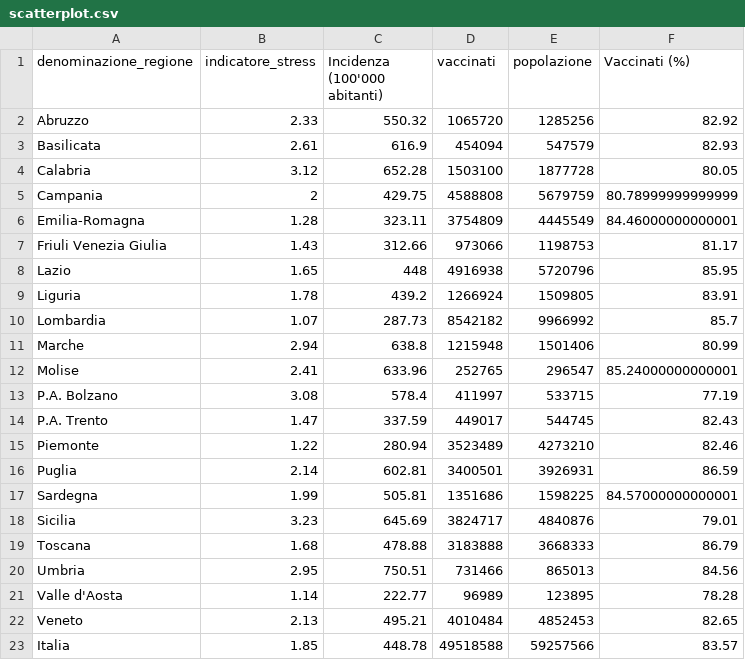
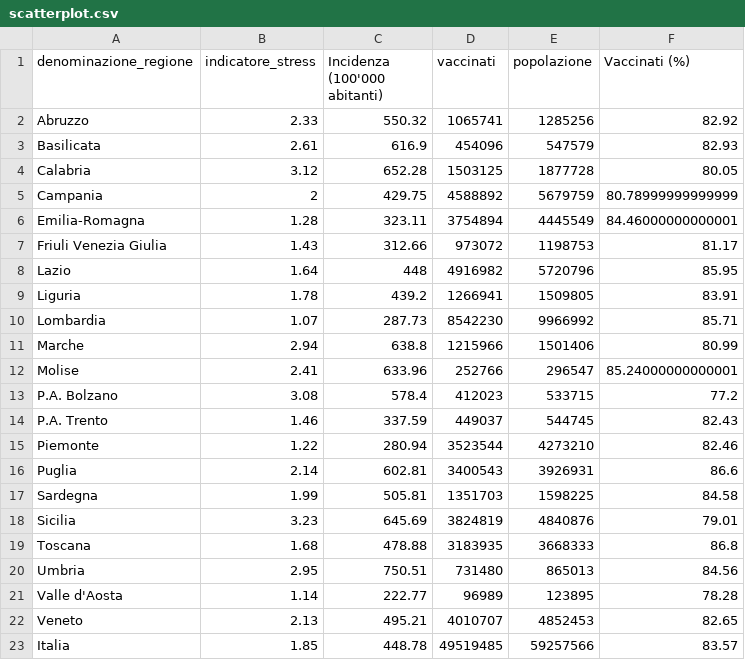
Before and after one commit to Data-Network-Lab/indicatore_zona_gialla, a CSV file: data/graph-data/scatterplot.csv, drawn as a sheet.

```diff
--- a/data/graph-data/scatterplot.csv
+++ b/data/graph-data/scatterplot.csv
@@ -1,23 +1,23 @@
 denominazione_regione,indicatore_stress,Incidenza (100'000 abitanti),vaccinati,popolazione,Vaccinati (%)
-Abruzzo,2.33,550.32,1065720,1285256,82.92
-Basilicata,2.61,616.9,454094,547579,82.93
-Calabria,3.12,652.28,1503100,1877728,80.05
-Campania,2,429.75,4588808,5679759,80.78999999999999
-Emilia-Romagna,1.28,323.11,3754809,4445549,84.46000000000001
-Friuli Venezia Giulia,1.43,312.66,973066,1198753,81.17
-Lazio,1.65,448,4916938,5720796,85.95
-Liguria,1.78,439.2,1266924,1509805,83.91
-Lombardia,1.07,287.73,8542182,9966992,85.7
-Marche,2.94,638.8,1215948,1501406,80.99
-Molise,2.41,633.96,252765,296547,85.24000000000001
-P.A. Bolzano,3.08,578.4,411997,533715,77.19
-P.A. Trento,1.47,337.59,449017,544745,82.43
-Piemonte,1.22,280.94,3523489,4273210,82.46
-Puglia,2.14,602.81,3400501,3926931,86.59
-Sardegna,1.99,505.81,1351686,1598225,84.57000000000001
-Sicilia,3.23,645.69,3824717,4840876,79.01
-Toscana,1.68,478.88,3183888,3668333,86.79
-Umbria,2.95,750.51,731466,865013,84.56
+Abruzzo,2.33,550.32,1065741,1285256,82.92
+Basilicata,2.61,616.9,454096,547579,82.93
+Calabria,3.12,652.28,1503125,1877728,80.05
+Campania,2,429.75,4588892,5679759,80.78999999999999
+Emilia-Romagna,1.28,323.11,3754894,4445549,84.46000000000001
+Friuli Venezia Giulia,1.43,312.66,973072,1198753,81.17
+Lazio,1.64,448,4916982,5720796,85.95
+Liguria,1.78,439.2,1266941,1509805,83.91
+Lombardia,1.07,287.73,8542230,9966992,85.71
+Marche,2.94,638.8,1215966,1501406,80.99
+Molise,2.41,633.96,252766,296547,85.24000000000001
+P.A. Bolzano,3.08,578.4,412023,533715,77.2
+P.A. Trento,1.46,337.59,449037,544745,82.43
+Piemonte,1.22,280.94,3523544,4273210,82.46
+Puglia,2.14,602.81,3400543,3926931,86.6
+Sardegna,1.99,505.81,1351703,1598225,84.58
+Sicilia,3.23,645.69,3824819,4840876,79.01
+Toscana,1.68,478.88,3183935,3668333,86.8
+Umbria,2.95,750.51,731480,865013,84.56
 Valle d'Aosta,1.14,222.77,96989,123895,78.28
-Veneto,2.13,495.21,4010484,4852453,82.65
-Italia,1.85,448.78,49518588,59257566,83.57
+Veneto,2.13,495.21,4010707,4852453,82.65
+Italia,1.85,448.78,49519485,59257566,83.57
```
Also changed, not shown: data/graph-data/arrow_plot.csv, data/graph-data/mappa.csv, 5 other files.
